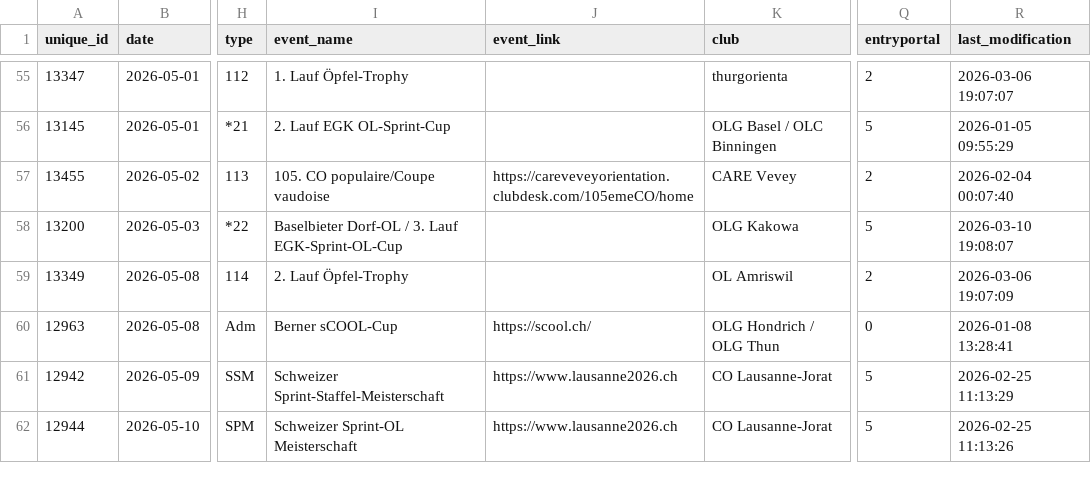
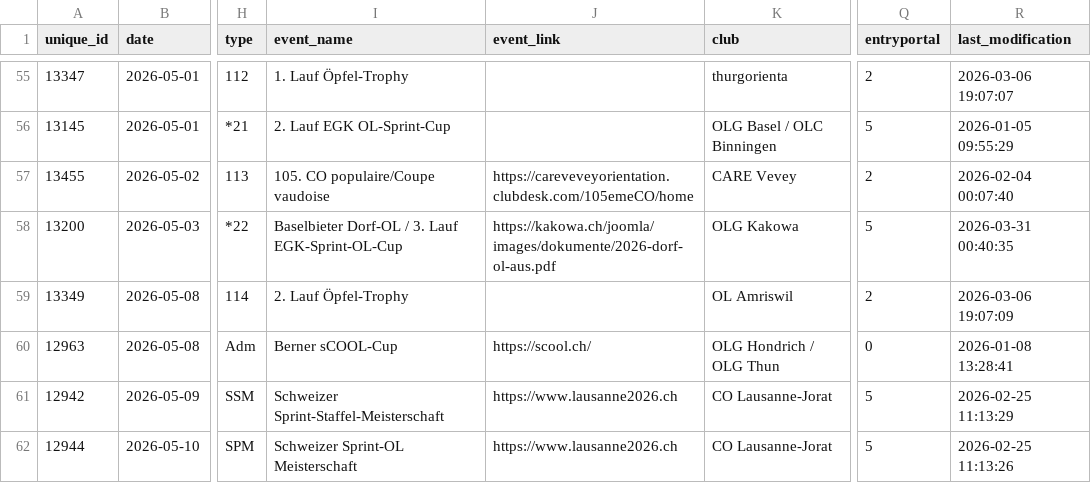
Before and after one commit to fabianHueni/swiss-orienteering-events, a CSV file: public/data/events-2026.csv, drawn as a sheet; only a part is shown, gaps mark what is left out; the diff names each change by its address in the sheet, - before the commit and + after, or states it on an @@ line.

```diff
--- a/public/data/events-2026.csv
+++ b/public/data/events-2026.csv
-J58 (event_link): (empty)
+J58 (event_link): https://kakowa.ch/joomla/images/dokumente/2026-dorf-ol-aus.pdf
-R58 (last_modification): 2026-03-10 19:08:07
+R58 (last_modification): 2026-03-31 00:40:35
```
